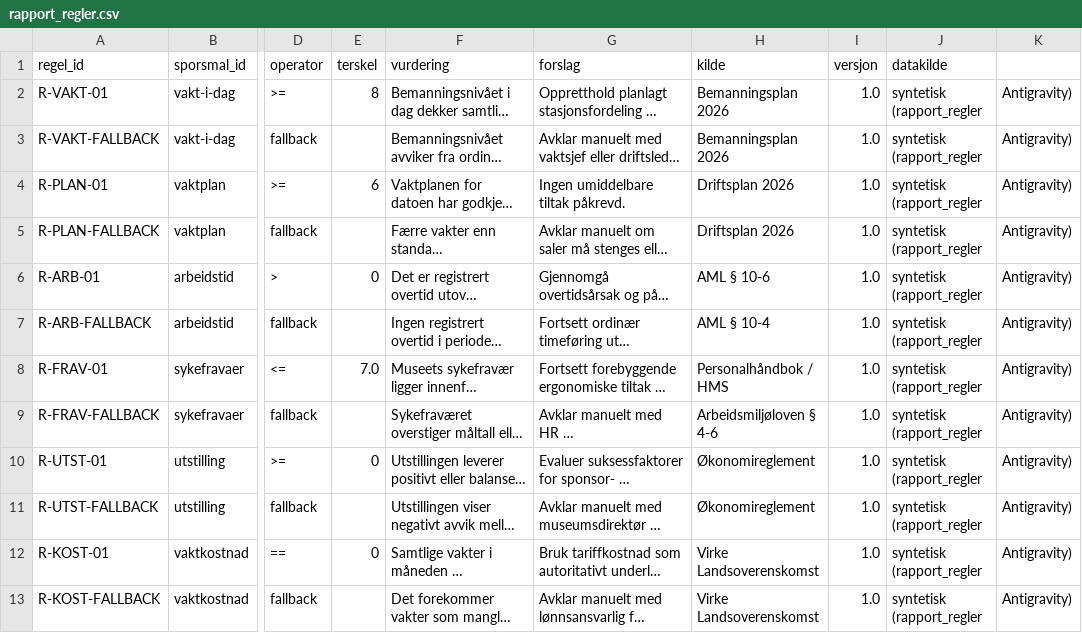
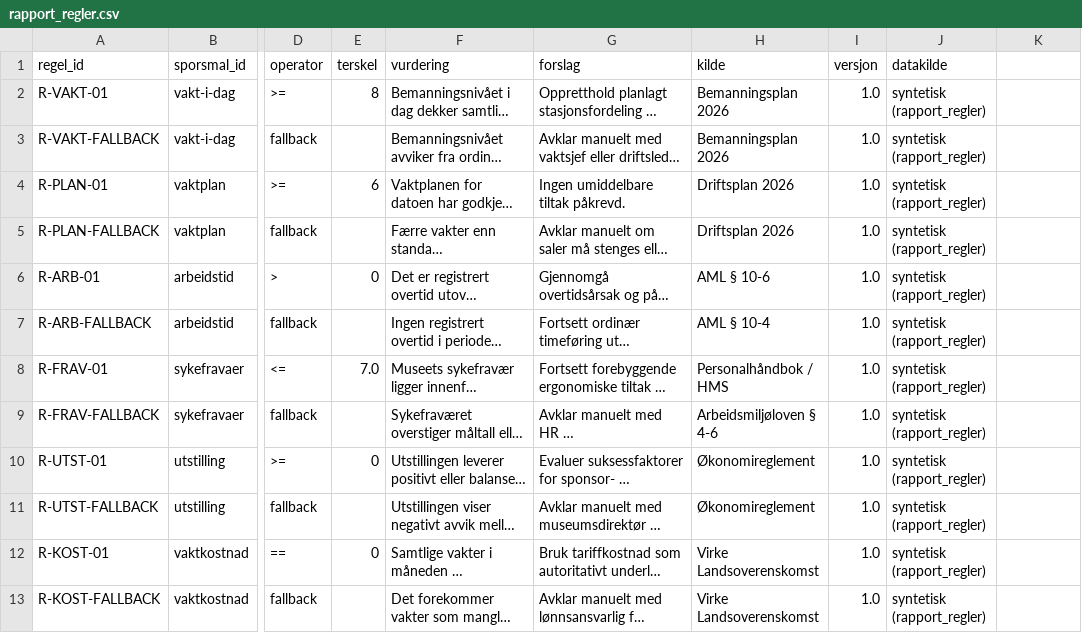
Before and after one commit to Luaze1985/Kunstpixel, a CSV file: 05_data/rapport_regler.csv, drawn as a sheet; only a part is shown, gaps mark what is left out; long unchanged cells end in …; the diff names each change by its address in the sheet, - before the commit and + after, or states it on an @@ line.

```diff
--- a/05_data/rapport_regler.csv
+++ b/05_data/rapport_regler.csv
-J2:J13 (datakilde): syntetisk (rapport_regler
+J2:J13 (datakilde): syntetisk (rapport_regler)
-K2:K13: Antigravity)
+K2:K13: (empty)
```
Also changed, not shown: 21 other files.
